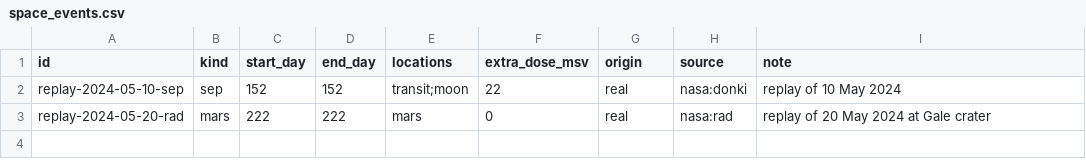
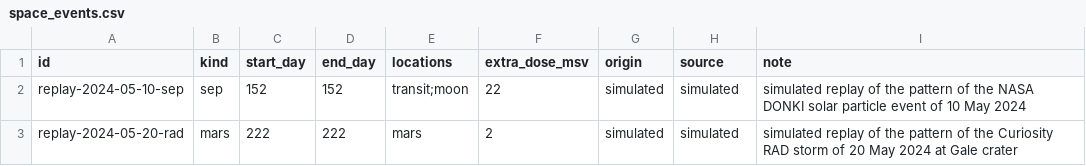
Before and after one commit to danielgacioly/canary, a CSV file: data/missions/odyssey1-iss/space_events.csv, drawn as a sheet.

Commit message:
feat(data): simulated Inspiration4 blood, DXA bone scans, split pressure, return leg for Mars, regenerated packages

```diff
--- a/data/missions/odyssey1-iss/space_events.csv
+++ b/data/missions/odyssey1-iss/space_events.csv
@@ -1,3 +1,3 @@
 id,kind,start_day,end_day,locations,extra_dose_msv,origin,source,note
-replay-2024-05-10-sep,sep,152,152,transit;moon,22,real,nasa:donki,replay of 10 May 2024
-replay-2024-05-20-rad,mars,222,222,mars,0,real,nasa:rad,replay of 20 May 2024 at Gale crater
+replay-2024-05-10-sep,sep,152,152,transit;moon,22,simulated,simulated,simulated replay of the pattern of the NASA DONKI solar particle event of 10 May 2024
+replay-2024-05-20-rad,mars,222,222,mars,2,simulated,simulated,simulated replay of the pattern of the Curiosity RAD storm of 20 May 2024 at Gale crater
```
Also changed, not shown: data/missions/odyssey1-mars/legs.csv, data/missions/odyssey1-mars/space_events.csv, 16 other files.
